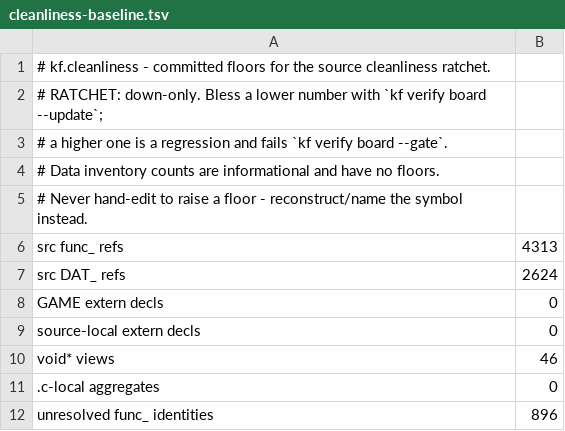
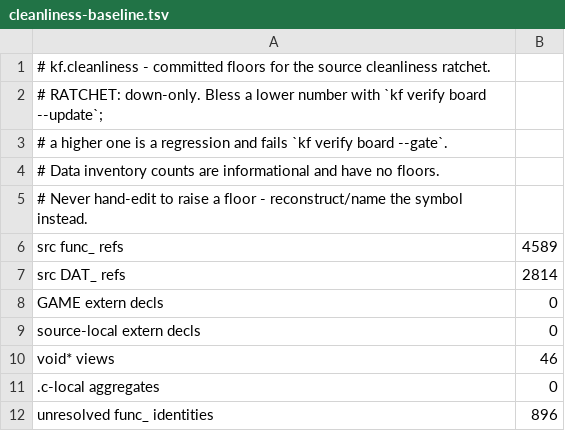
Before and after one commit to Voicedrew11/shadow-tower-decomp, a TSV file: config/cleanliness/cleanliness-baseline.tsv, drawn as a sheet.

```diff
--- a/config/cleanliness/cleanliness-baseline.tsv
+++ b/config/cleanliness/cleanliness-baseline.tsv
@@ -5,4 +5,4 @@
 # Never hand-edit to raise a floor - reconstruct/name the symbol instead.
-src func_ refs	4313
-src DAT_ refs	2624
+src func_ refs	4589
+src DAT_ refs	2814
 GAME extern decls	0
```
